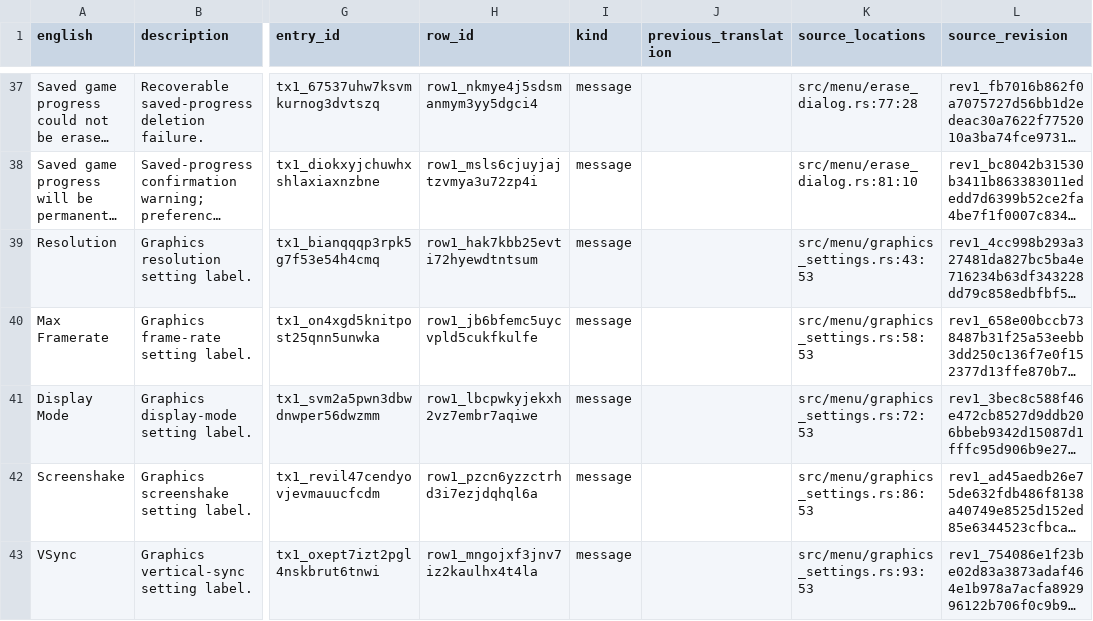
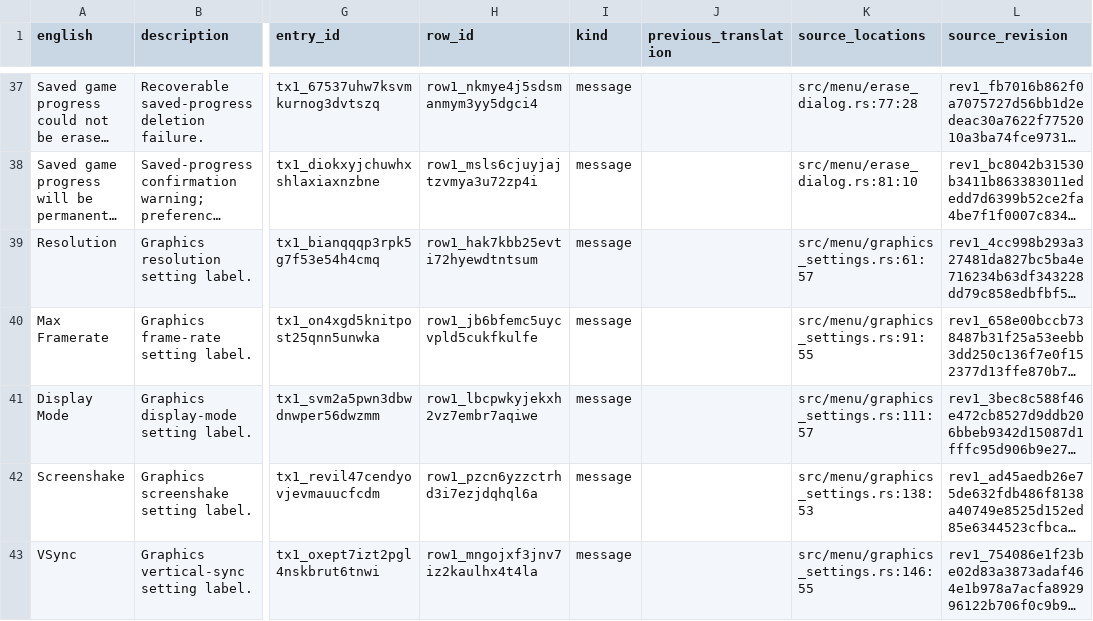
Before and after one commit to thurn/battlement, a CSV file: samples/chess/rules/localization/fr.csv, drawn as a sheet; only a part is shown, gaps mark what is left out; long unchanged cells end in …; the diff covers the shown part only; the diff names each change by its address in the sheet, - before the commit and + after, or states it on an @@ line.

Commit message:
feat(chess): connect graphics controls to confirmed host settings
Use capability-backed choices and correlated display previews, persist confirmed display pairs, and retain pacing preferences. Bound selector lists and preserve modal input and focus ownership.

```diff
--- a/samples/chess/rules/localization/fr.csv
+++ b/samples/chess/rules/localization/fr.csv
-K39 (source_locations): src/menu/graphics_settings.rs:43:53
+K39 (source_locations): src/menu/graphics_settings.rs:61:57
-K40 (source_locations): src/menu/graphics_settings.rs:58:53
+K40 (source_locations): src/menu/graphics_settings.rs:91:55
-K41 (source_locations): src/menu/graphics_settings.rs:72:53
+K41 (source_locations): src/menu/graphics_settings.rs:111:57
-K42 (source_locations): src/menu/graphics_settings.rs:86:53
+K42 (source_locations): src/menu/graphics_settings.rs:138:53
-K43 (source_locations): src/menu/graphics_settings.rs:93:53
+K43 (source_locations): src/menu/graphics_settings.rs:146:55
```
Also changed, not shown: 9 added rows, 1 removed row and 14 edited cells elsewhere in this file, samples/chess/rules/localization/en-US.csv, 17 other files.
